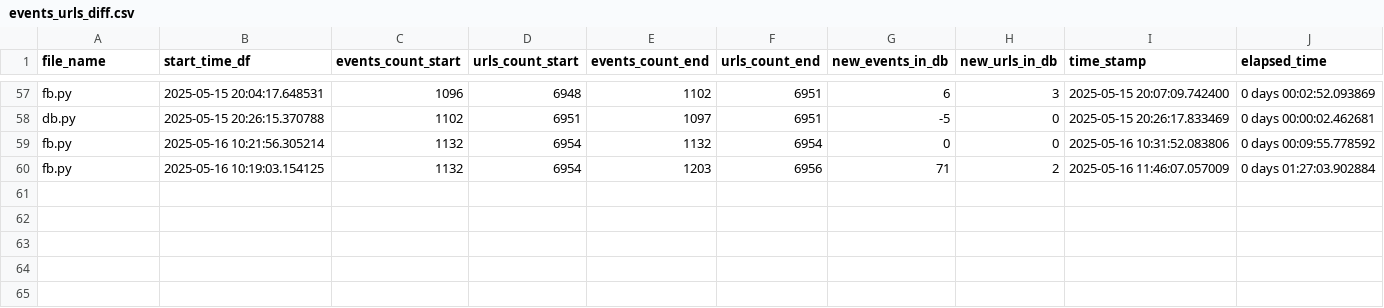
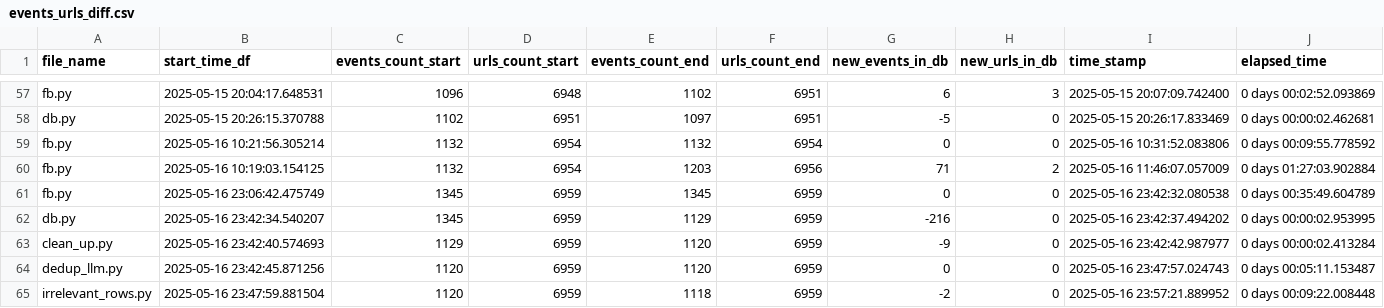
Before and after one commit to LindsayMoir/social_dance_app, a CSV file: output/events_urls_diff.csv, drawn as a sheet; only a part is shown, gaps mark what is left out.

```diff
--- a/output/events_urls_diff.csv
+++ b/output/events_urls_diff.csv
@@ -60 +60,6 @@ fb.py,2025-05-16 10:21:56.305214,1132,6954,1132,6954,0,0,2025-05-16 10:31:52.083
 fb.py,2025-05-16 10:19:03.154125,1132,6954,1203,6956,71,2,2025-05-16 11:46:07.057009,0 days 01:27:03.902884
+fb.py,2025-05-16 23:06:42.475749,1345,6959,1345,6959,0,0,2025-05-16 23:42:32.080538,0 days 00:35:49.604789
+db.py,2025-05-16 23:42:34.540207,1345,6959,1129,6959,-216,0,2025-05-16 23:42:37.494202,0 days 00:00:02.953995
+clean_up.py,2025-05-16 23:42:40.574693,1129,6959,1120,6959,-9,0,2025-05-16 23:42:42.987977,0 days 00:00:02.413284
+dedup_llm.py,2025-05-16 23:42:45.871256,1120,6959,1120,6959,0,0,2025-05-16 23:47:57.024743,0 days 00:05:11.153487
+irrelevant_rows.py,2025-05-16 23:47:59.881504,1120,6959,1118,6959,-2,0,2025-05-16 23:57:21.889952,0 days 00:09:22.008448
```
Also changed, not shown: checkpoint/fb_search_keywords.csv, checkpoint/fb_urls.csv, 7 other files.
